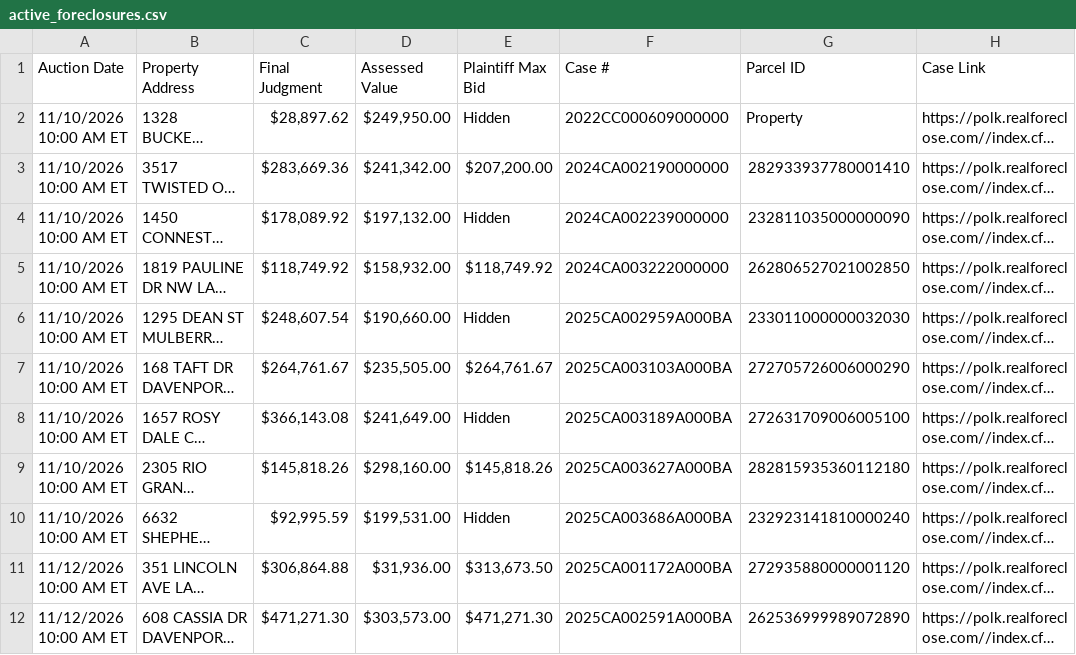
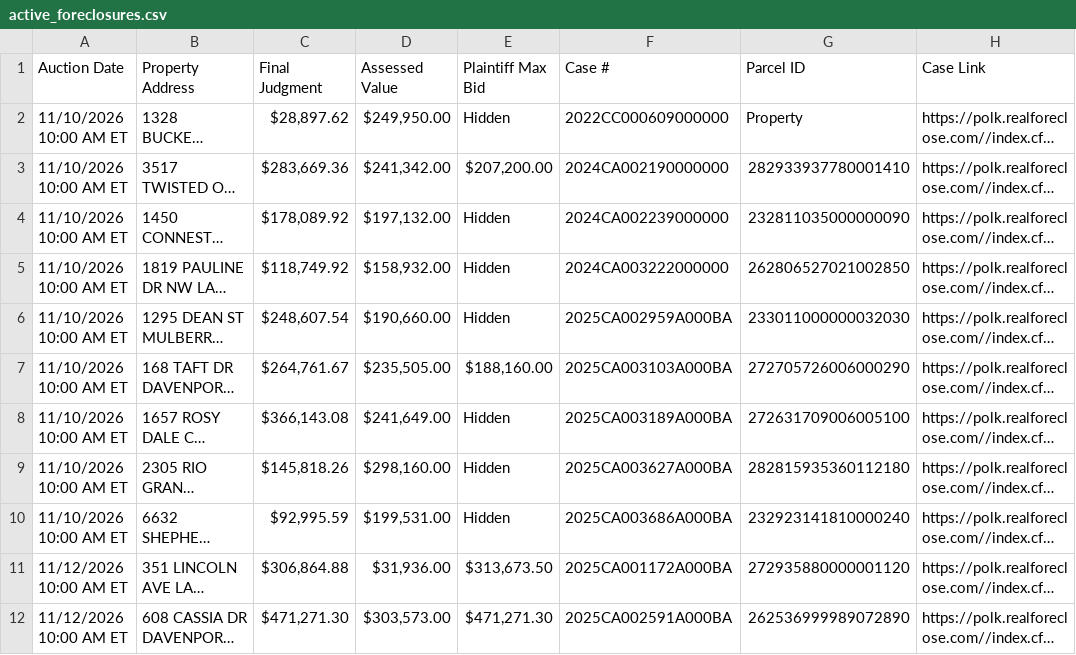
Before and after one commit to figlesias7/realforeclose-polk, a CSV file: data/active_foreclosures.csv, drawn as a sheet; only a part is shown; long unchanged cells end in …; the diff covers the shown part only; the diff names each change by its address in the sheet, - before the commit and + after, or states it on an @@ line.

```diff
--- a/data/active_foreclosures.csv
+++ b/data/active_foreclosures.csv
-E5 (Plaintiff Max Bid): $118,749.92
+E5 (Plaintiff Max Bid): Hidden
-E7 (Plaintiff Max Bid): $264,761.67
+E7 (Plaintiff Max Bid): $188,160.00
-E9 (Plaintiff Max Bid): $145,818.26
+E9 (Plaintiff Max Bid): Hidden
```
Also changed, not shown: 2 removed rows and 14 edited cells elsewhere in this file, data/event_log.csv, 3 other files.
